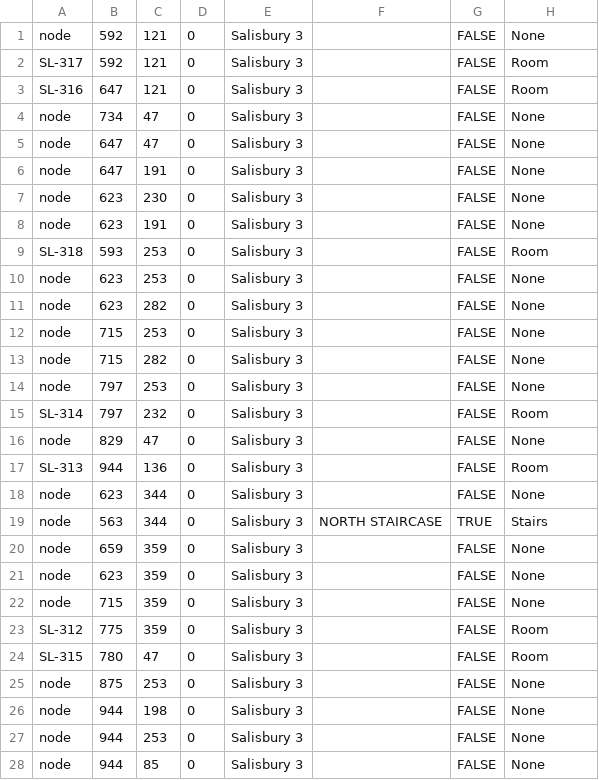
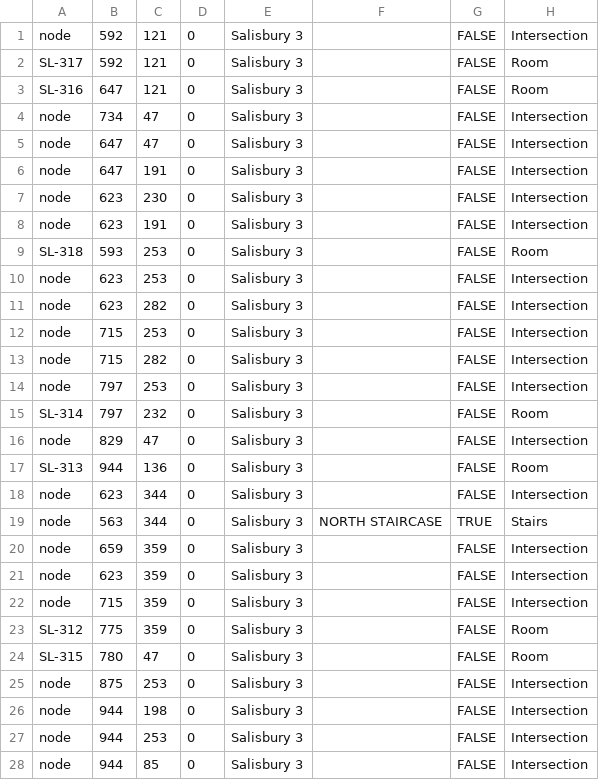
Before and after one commit to Team-Schadenfreude/WPI-Path-Finding-Project, a CSV file: res/SuperMap/_Salisbury/Salisbury 3/mapNodes.csv, drawn as a sheet; only a part is shown; the diff covers the shown part only.

```diff
--- a/res/SuperMap/_Salisbury/Salisbury 3/mapNodes.csv
+++ b/res/SuperMap/_Salisbury/Salisbury 3/mapNodes.csv
@@ -1,28 +1,28 @@
-node,592,121,0,Salisbury 3,,FALSE,None
+node,592,121,0,Salisbury 3,,FALSE,Intersection
 SL-317,592,121,0,Salisbury 3,,FALSE,Room
 SL-316,647,121,0,Salisbury 3,,FALSE,Room
-node,734,47,0,Salisbury 3,,FALSE,None
-node,647,47,0,Salisbury 3,,FALSE,None
-node,647,191,0,Salisbury 3,,FALSE,None
-node,623,230,0,Salisbury 3,,FALSE,None
-node,623,191,0,Salisbury 3,,FALSE,None
+node,734,47,0,Salisbury 3,,FALSE,Intersection
+node,647,47,0,Salisbury 3,,FALSE,Intersection
+node,647,191,0,Salisbury 3,,FALSE,Intersection
+node,623,230,0,Salisbury 3,,FALSE,Intersection
+node,623,191,0,Salisbury 3,,FALSE,Intersection
 SL-318,593,253,0,Salisbury 3,,FALSE,Room
-node,623,253,0,Salisbury 3,,FALSE,None
-node,623,282,0,Salisbury 3,,FALSE,None
-node,715,253,0,Salisbury 3,,FALSE,None
-node,715,282,0,Salisbury 3,,FALSE,None
-node,797,253,0,Salisbury 3,,FALSE,None
+node,623,253,0,Salisbury 3,,FALSE,Intersection
+node,623,282,0,Salisbury 3,,FALSE,Intersection
+node,715,253,0,Salisbury 3,,FALSE,Intersection
+node,715,282,0,Salisbury 3,,FALSE,Intersection
+node,797,253,0,Salisbury 3,,FALSE,Intersection
 SL-314,797,232,0,Salisbury 3,,FALSE,Room
-node,829,47,0,Salisbury 3,,FALSE,None
+node,829,47,0,Salisbury 3,,FALSE,Intersection
 SL-313,944,136,0,Salisbury 3,,FALSE,Room
-node,623,344,0,Salisbury 3,,FALSE,None
+node,623,344,0,Salisbury 3,,FALSE,Intersection
 node,563,344,0,Salisbury 3,NORTH STAIRCASE,TRUE,Stairs
-node,659,359,0,Salisbury 3,,FALSE,None
-node,623,359,0,Salisbury 3,,FALSE,None
-node,715,359,0,Salisbury 3,,FALSE,None
+node,659,359,0,Salisbury 3,,FALSE,Intersection
+node,623,359,0,Salisbury 3,,FALSE,Intersection
+node,715,359,0,Salisbury 3,,FALSE,Intersection
 SL-312,775,359,0,Salisbury 3,,FALSE,Room
 SL-315,780,47,0,Salisbury 3,,FALSE,Room
-node,875,253,0,Salisbury 3,,FALSE,None
-node,944,198,0,Salisbury 3,,FALSE,None
-node,944,253,0,Salisbury 3,,FALSE,None
-node,944,85,0,Salisbury 3,,FALSE,None
+node,875,253,0,Salisbury 3,,FALSE,Intersection
+node,944,198,0,Salisbury 3,,FALSE,Intersection
+node,944,253,0,Salisbury 3,,FALSE,Intersection
+node,944,85,0,Salisbury 3,,FALSE,Intersection
```
Also changed, not shown: 61 edited cells elsewhere in this file, res/SuperMap/_AtwaterKent/AtwaterKent1/mapEdges.csv, res/SuperMap/_AtwaterKent/AtwaterKent2/mapEdges.csv, 30 other files.
